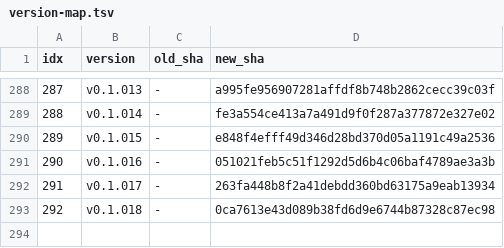
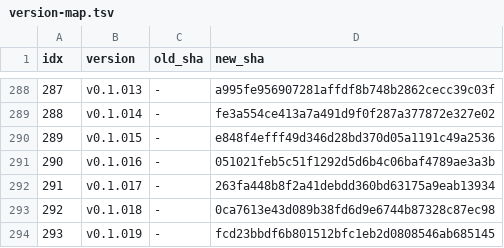
Before and after one commit to iltranqui/lightnet, a TSV file: tasks/rust/version-map.tsv, drawn as a sheet; only a part is shown, gaps mark what is left out; the diff names each change by its address in the sheet, - before the commit and + after, or states it on an @@ line.

Commit message:
docs(rust): record v0.1.019 and the GUI plan status
Adds `implemented.md` §36, the `STATUS.md` increment, the `todo.md`
status, the `version-map.tsv` row, and a per-milestone completion table
in `gui_plan.md` (M0-M4 done, M5 partial, M6 done, remaining gaps
named).

No code changes.

```diff
--- a/tasks/rust/version-map.tsv
+++ b/tasks/rust/version-map.tsv
+row 294: 293 | v0.1.019 | - | fcd23bbdf6b801512bfc1eb2d0808546ab685145
```
Also changed, not shown: 4 other files.
